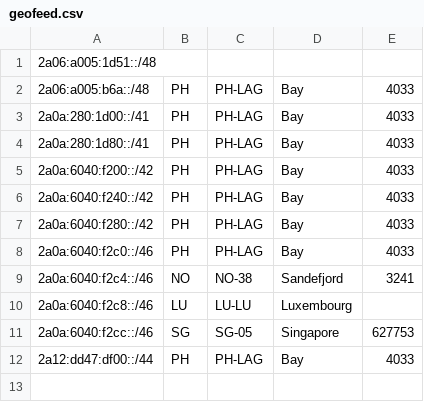
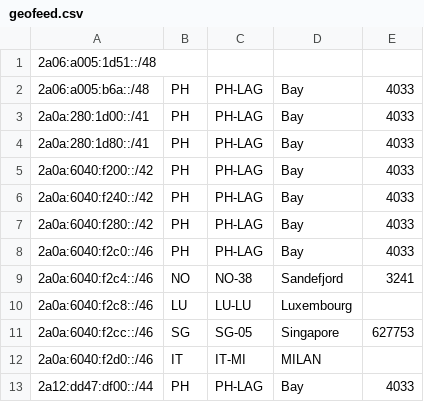
Before and after one commit to jcolideles/as200879, a CSV file: geofeed.csv, drawn as a sheet.

Commit message:
add new prefix

```diff
--- a/geofeed.csv
+++ b/geofeed.csv
@@ -11,2 +11,3 @@
 2a0a:6040:f2cc::/46,SG,SG-05,Singapore,627753
+2a0a:6040:f2d0::/46,IT,IT-MI,MILAN,
 2a12:dd47:df00::/44,PH,PH-LAG,Bay,4033
```
